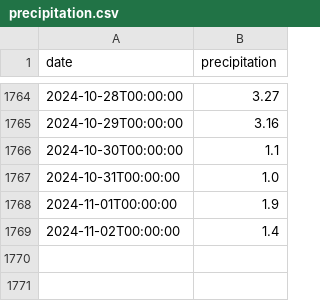
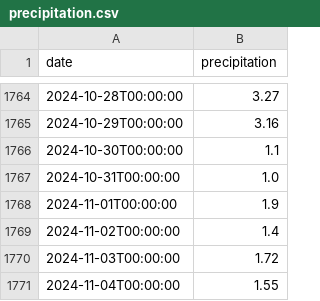
Before and after one commit to mingri31164/bigpyz, a CSV file: result/precipitation.csv (was precipitation.csv), drawn as a sheet; only a part is shown, gaps mark what is left out.

```diff
--- a/precipitation.csv
+++ b/result/precipitation.csv
@@ -1769 +1769,3 @@ date,precipitation
 2024-11-02T00:00:00,1.4
+2024-11-03T00:00:00,1.72
+2024-11-04T00:00:00,1.55
```
Also changed, not shown: result/humidity.csv, result/temperature.csv, 8 other files.
